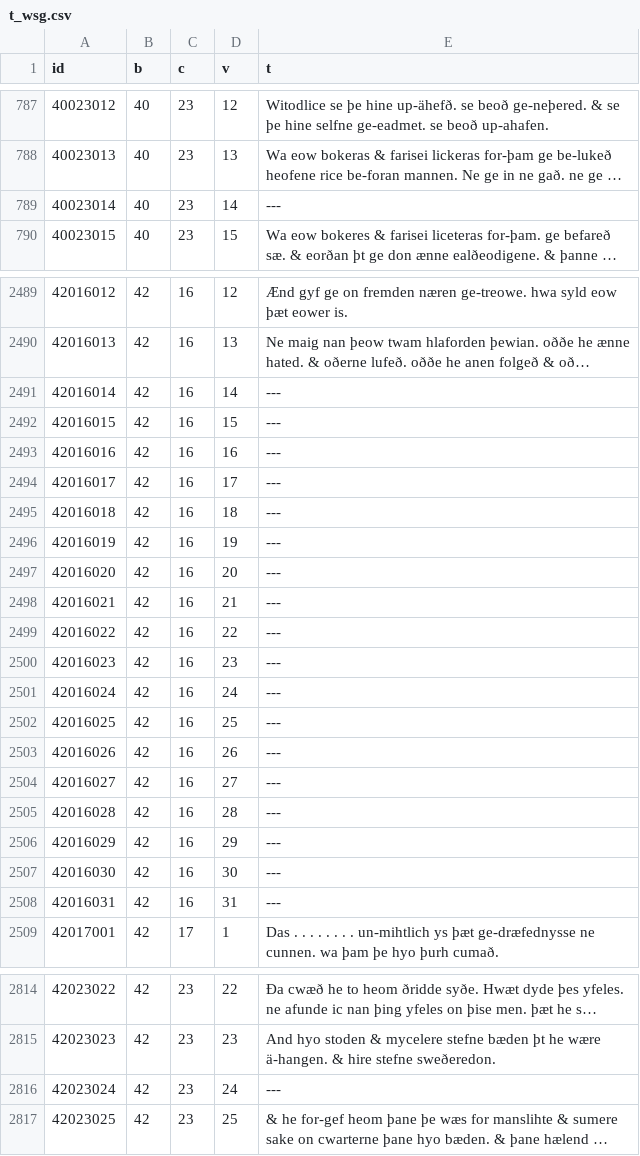
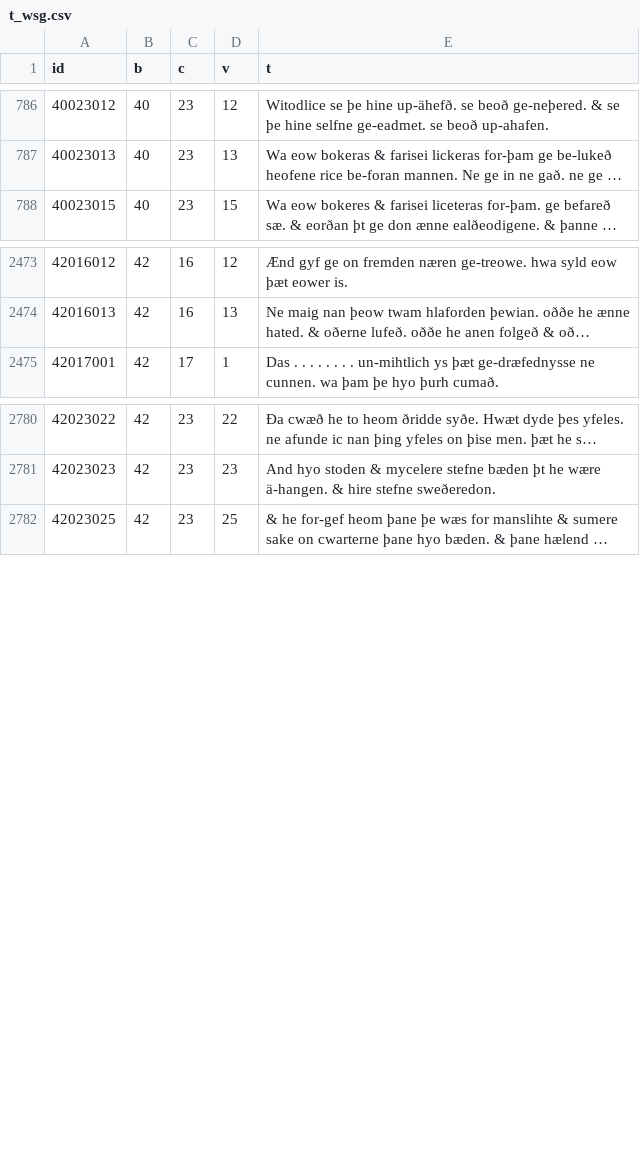
Before and after one commit to mayaschwarz/cs175--lfric-to-Albert, a CSV file: data/t_wsg.csv, drawn as a sheet; only a part is shown, gaps mark what is left out; long unchanged cells end in …; the diff covers the shown part only; the diff names each change by its address in the sheet, - before the commit and + after, or states it on an @@ line.

Commit message:
Data clean up and comments (#16)
* added regex to remove notes and books 11, 12, 22

* Resolved issues with path, cleaned up t_wsg.csv by removing missing lines and double quotes. Fixed t_alf.csv by adding encoding

* undid comments, removed unused function

* added encoding for data manager and changed filename for the key

```diff
--- a/data/t_wsg.csv
+++ b/data/t_wsg.csv
-row 789: 40023014 | 40 | 23 | 14 | ---
-row 2491: 42016014 | 42 | 16 | 14 | ---
-row 2492: 42016015 | 42 | 16 | 15 | ---
-row 2493: 42016016 | 42 | 16 | 16 | ---
-row 2494: 42016017 | 42 | 16 | 17 | ---
-row 2495: 42016018 | 42 | 16 | 18 | ---
-row 2496: 42016019 | 42 | 16 | 19 | ---
-row 2497: 42016020 | 42 | 16 | 20 | ---
-row 2498: 42016021 | 42 | 16 | 21 | ---
-row 2499: 42016022 | 42 | 16 | 22 | ---
-row 2500: 42016023 | 42 | 16 | 23 | ---
-row 2501: 42016024 | 42 | 16 | 24 | ---
-row 2502: 42016025 | 42 | 16 | 25 | ---
-row 2503: 42016026 | 42 | 16 | 26 | ---
-row 2504: 42016027 | 42 | 16 | 27 | ---
-row 2505: 42016028 | 42 | 16 | 28 | ---
-row 2506: 42016029 | 42 | 16 | 29 | ---
-row 2507: 42016030 | 42 | 16 | 30 | ---
-row 2508: 42016031 | 42 | 16 | 31 | ---
-row 2816: 42023024 | 42 | 23 | 24 | ---
```
Also changed, not shown: 16 removed rows and 2 edited cells elsewhere in this file, 5 other files.
